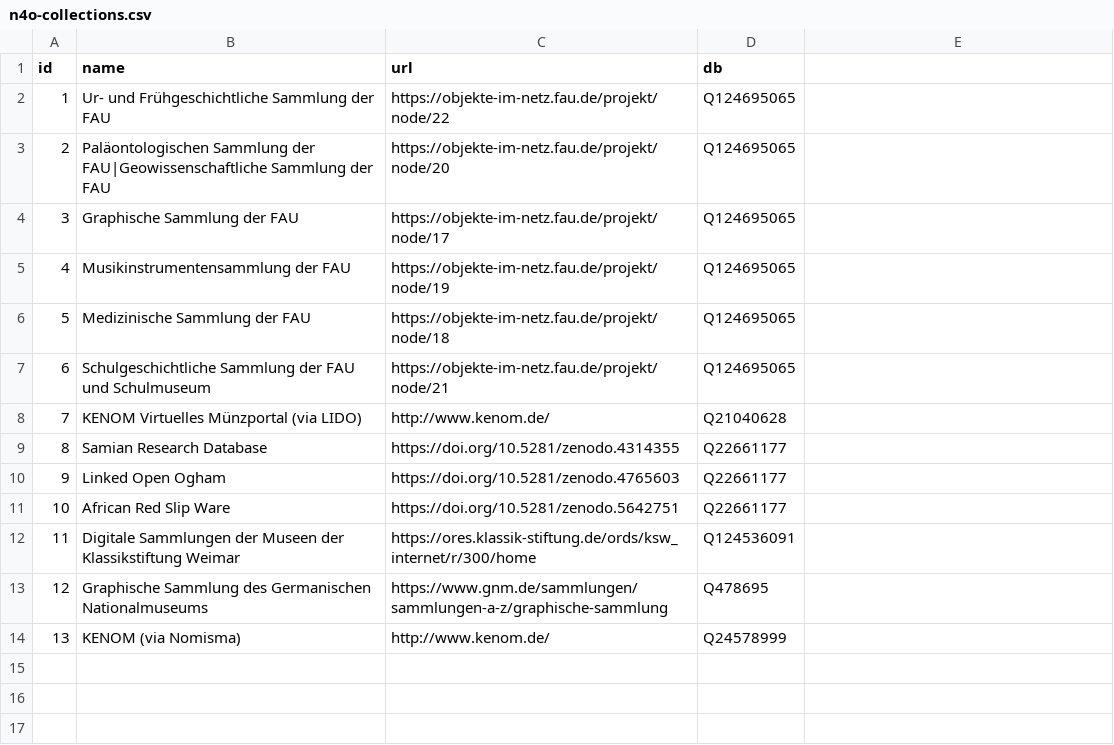
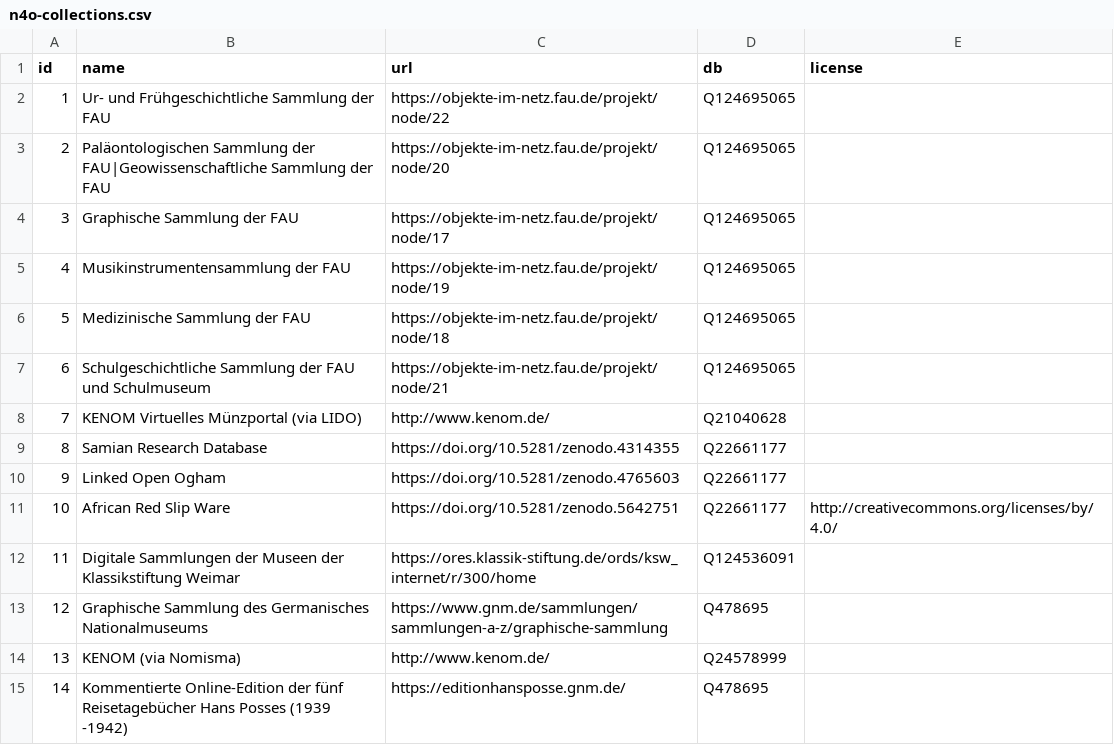
Before and after one commit to nfdi4objects/n4o-databases, a CSV file: n4o-collections.csv, drawn as a sheet; the diff names each change by its address in the sheet, - before the commit and + after, or states it on an @@ line.

Commit message:
Add license and another collection

```diff
--- a/n4o-collections.csv
+++ b/n4o-collections.csv
-E1: (empty)
+E1: license
-E11 (license): (empty)
+E11 (license): http://creativecommons.org/licenses/by/4.0/
-B13 (name): …Sammlung des Germanischen Nationalmuseums
+B13 (name): …Sammlung des Germanisches Nationalmuseums
+row 15: 14 | Kommentierte Online-Edition der fünf Reisetagebücher Hans Posses (1939 -1942) | https://editionhansposse.gnm.de/ | Q478695
```
Also changed, not shown: 1 other file.
